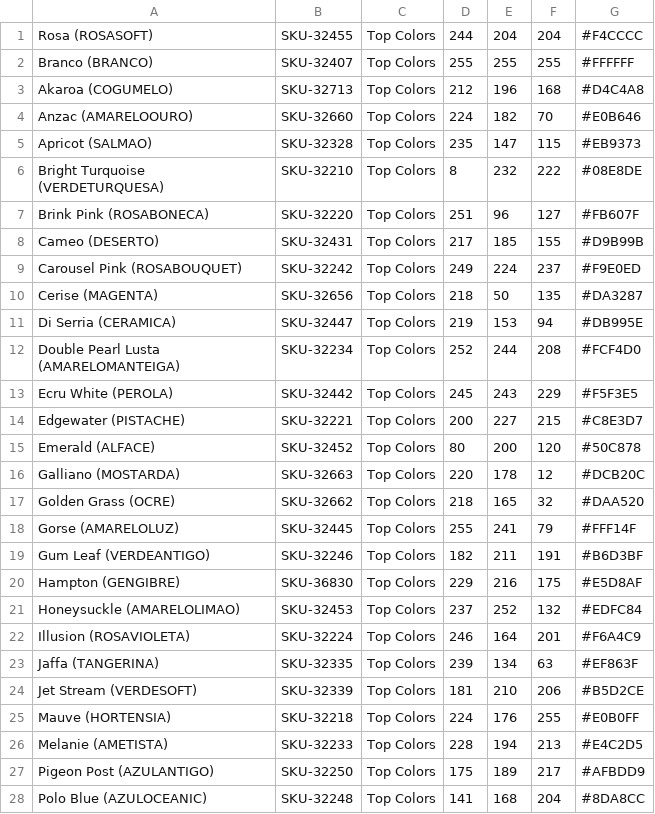
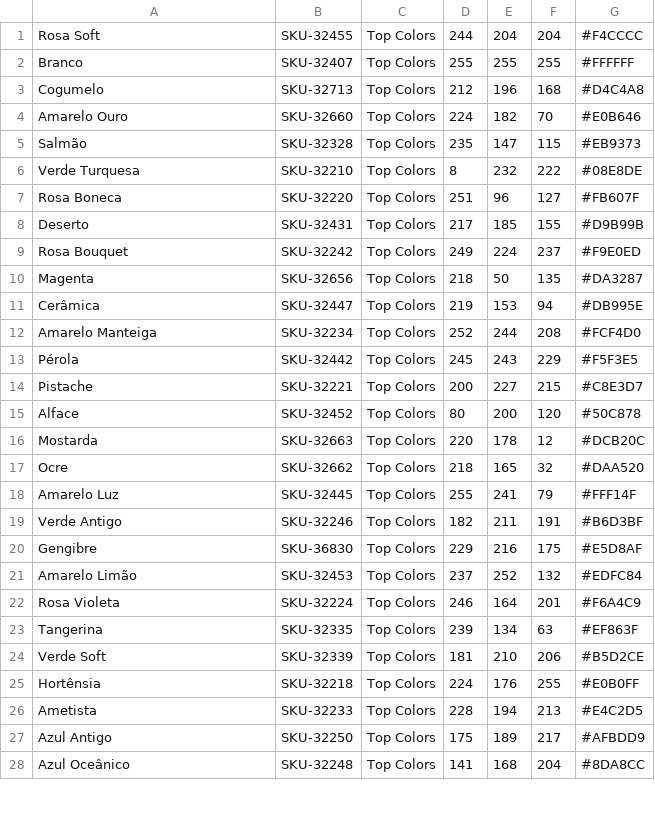
Before and after one commit to ricbit/color-scrapers, a CSV file: colors/daiara.csv, drawn as a sheet; only a part is shown; the diff covers the shown part only.

Commit message:
Normalize color names

```diff
--- a/colors/daiara.csv
+++ b/colors/daiara.csv
@@ -1,28 +1,28 @@
-Rosa (ROSASOFT),SKU-32455,Top Colors,244,204,204,#F4CCCC
-Branco (BRANCO),SKU-32407,Top Colors,255,255,255,#FFFFFF
-Akaroa (COGUMELO),SKU-32713,Top Colors,212,196,168,#D4C4A8
-Anzac (AMARELOOURO),SKU-32660,Top Colors,224,182,70,#E0B646
-Apricot (SALMAO),SKU-32328,Top Colors,235,147,115,#EB9373
-Bright Turquoise (VERDETURQUESA),SKU-32210,Top Colors,8,232,222,#08E8DE
-Brink Pink (ROSABONECA),SKU-32220,Top Colors,251,96,127,#FB607F
-Cameo (DESERTO),SKU-32431,Top Colors,217,185,155,#D9B99B
-Carousel Pink (ROSABOUQUET),SKU-32242,Top Colors,249,224,237,#F9E0ED
-Cerise (MAGENTA),SKU-32656,Top Colors,218,50,135,#DA3287
-Di Serria (CERAMICA),SKU-32447,Top Colors,219,153,94,#DB995E
-Double Pearl Lusta (AMARELOMANTEIGA),SKU-32234,Top Colors,252,244,208,#FCF4D0
-Ecru White (PEROLA),SKU-32442,Top Colors,245,243,229,#F5F3E5
-Edgewater (PISTACHE),SKU-32221,Top Colors,200,227,215,#C8E3D7
-Emerald (ALFACE),SKU-32452,Top Colors,80,200,120,#50C878
-Galliano (MOSTARDA),SKU-32663,Top Colors,220,178,12,#DCB20C
-Golden Grass (OCRE),SKU-32662,Top Colors,218,165,32,#DAA520
-Gorse (AMARELOLUZ),SKU-32445,Top Colors,255,241,79,#FFF14F
-Gum Leaf (VERDEANTIGO),SKU-32246,Top Colors,182,211,191,#B6D3BF
-Hampton (GENGIBRE),SKU-36830,Top Colors,229,216,175,#E5D8AF
-Honeysuckle (AMARELOLIMAO),SKU-32453,Top Colors,237,252,132,#EDFC84
-Illusion (ROSAVIOLETA),SKU-32224,Top Colors,246,164,201,#F6A4C9
-Jaffa (TANGERINA),SKU-32335,Top Colors,239,134,63,#EF863F
-Jet Stream (VERDESOFT),SKU-32339,Top Colors,181,210,206,#B5D2CE
-Mauve (HORTENSIA),SKU-32218,Top Colors,224,176,255,#E0B0FF
-Melanie (AMETISTA),SKU-32233,Top Colors,228,194,213,#E4C2D5
-Pigeon Post (AZULANTIGO),SKU-32250,Top Colors,175,189,217,#AFBDD9
-Polo Blue (AZULOCEANIC),SKU-32248,Top Colors,141,168,204,#8DA8CC
+Rosa Soft,SKU-32455,Top Colors,244,204,204,#F4CCCC
+Branco,SKU-32407,Top Colors,255,255,255,#FFFFFF
+Cogumelo,SKU-32713,Top Colors,212,196,168,#D4C4A8
+Amarelo Ouro,SKU-32660,Top Colors,224,182,70,#E0B646
+Salmão,SKU-32328,Top Colors,235,147,115,#EB9373
+Verde Turquesa,SKU-32210,Top Colors,8,232,222,#08E8DE
+Rosa Boneca,SKU-32220,Top Colors,251,96,127,#FB607F
+Deserto,SKU-32431,Top Colors,217,185,155,#D9B99B
+Rosa Bouquet,SKU-32242,Top Colors,249,224,237,#F9E0ED
+Magenta,SKU-32656,Top Colors,218,50,135,#DA3287
+Cerâmica,SKU-32447,Top Colors,219,153,94,#DB995E
+Amarelo Manteiga,SKU-32234,Top Colors,252,244,208,#FCF4D0
+Pérola,SKU-32442,Top Colors,245,243,229,#F5F3E5
+Pistache,SKU-32221,Top Colors,200,227,215,#C8E3D7
+Alface,SKU-32452,Top Colors,80,200,120,#50C878
+Mostarda,SKU-32663,Top Colors,220,178,12,#DCB20C
+Ocre,SKU-32662,Top Colors,218,165,32,#DAA520
+Amarelo Luz,SKU-32445,Top Colors,255,241,79,#FFF14F
+Verde Antigo,SKU-32246,Top Colors,182,211,191,#B6D3BF
+Gengibre,SKU-36830,Top Colors,229,216,175,#E5D8AF
+Amarelo Limão,SKU-32453,Top Colors,237,252,132,#EDFC84
+Rosa Violeta,SKU-32224,Top Colors,246,164,201,#F6A4C9
+Tangerina,SKU-32335,Top Colors,239,134,63,#EF863F
+Verde Soft,SKU-32339,Top Colors,181,210,206,#B5D2CE
+Hortênsia,SKU-32218,Top Colors,224,176,255,#E0B0FF
+Ametista,SKU-32233,Top Colors,228,194,213,#E4C2D5
+Azul Antigo,SKU-32250,Top Colors,175,189,217,#AFBDD9
+Azul Oceânico,SKU-32248,Top Colors,141,168,204,#8DA8CC
```
Also changed, not shown: 64 edited cells elsewhere in this file, colors/acrilex.csv, colors/truecolors.csv.
